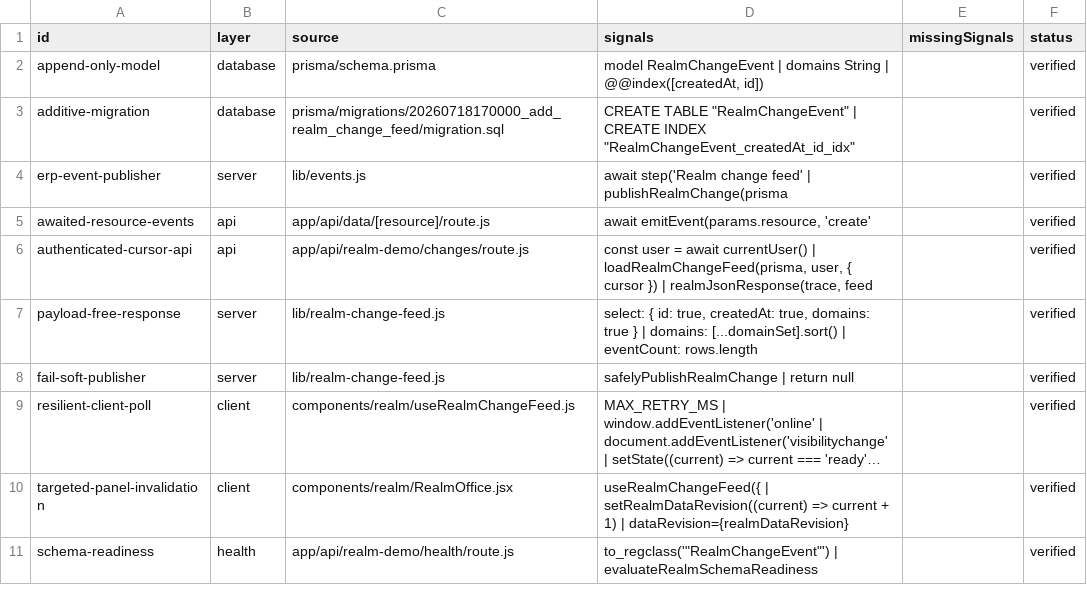
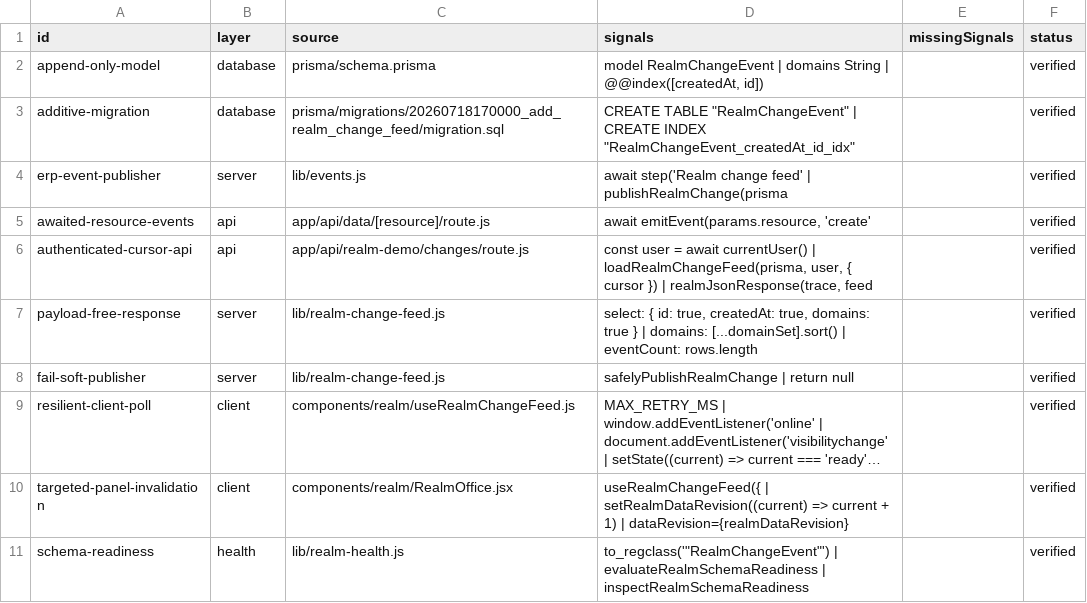
Before and after one commit to leozvu/repositoryrealms, a CSV file: qa/realm-change-feed/change-feed-contracts.csv, drawn as a sheet; long unchanged cells end in …; the diff names each change by its address in the sheet, - before the commit and + after, or states it on an @@ line.

```diff
--- a/qa/realm-change-feed/change-feed-contracts.csv
+++ b/qa/realm-change-feed/change-feed-contracts.csv
-C11 (source): app/api/realm-demo/health/route.js
+C11 (source): lib/realm-health.js
-D11 (signals): …| evaluateRealmSchemaReadiness
+D11 (signals): …| evaluateRealmSchemaReadiness | inspectRealmSchemaReadiness
```
Also changed, not shown: qa/ui-action-map/action-map.csv, qa/ui-action-map/api-contracts.csv, 44 other files.
